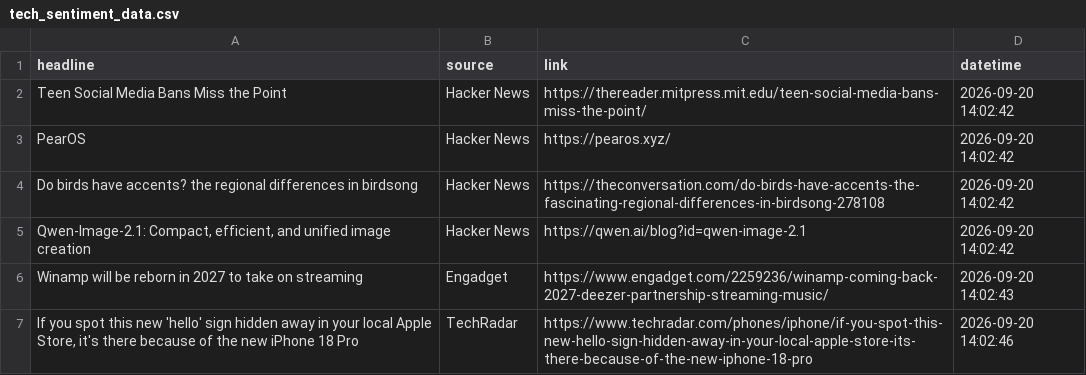
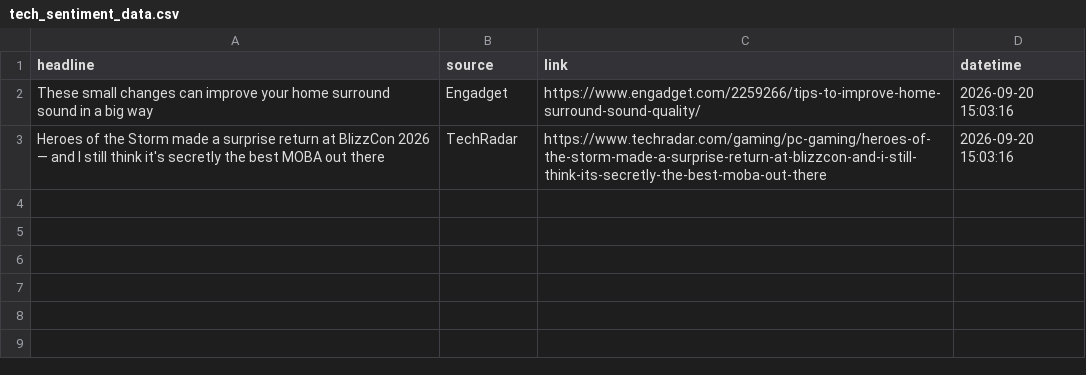
Before and after one commit to Karen2007/Tech-News-Sentiment, a CSV file: tech_sentiment_data.csv, drawn as a sheet.

```diff
--- a/tech_sentiment_data.csv
+++ b/tech_sentiment_data.csv
@@ -1,7 +1,3 @@
 headline,source,link,datetime
-Teen Social Media Bans Miss the Point,Hacker News,https://thereader.mitpress.mit.edu/teen-social-media-bans-miss-the-point/,2026-09-20 14:02:42
-PearOS,Hacker News,https://pearos.xyz/,2026-09-20 14:02:42
-Do birds have accents? the regional differences in birdsong,Hacker News,https://theconversation.com/do-birds-have-accents-the-fascinating-regional-differences-in-birdsong-278108,2026-09-20 14:02:42
-"Qwen-Image-2.1: Compact, efficient, and unified image creation",Hacker News,https://qwen.ai/blog?id=qwen-image-2.1,2026-09-20 14:02:42
-Winamp will be reborn in 2027 to take on streaming,Engadget,https://www.engadget.com/2259236/winamp-coming-back-2027-deezer-partnership-streaming-music/,2026-09-20 14:02:43
-"If you spot this new 'hello' sign hidden away in your local Apple Store, it's there because of the new iPhone 18 Pro",TechRadar,https://www.techradar.com/phones/iphone/if-you-spot-this-new-hello-sign-hidden-away-in-your-local-apple-store-its-there-because-of-the-new-iphone-18-pro,2026-09-20 14:02:46
+These small changes can improve your home surround sound in a big way,Engadget,https://www.engadget.com/2259266/tips-to-improve-home-surround-sound-quality/,2026-09-20 15:03:16
+Heroes of the Storm made a surprise return at BlizzCon 2026 — and I still think it's secretly the best MOBA out there,TechRadar,https://www.techradar.com/gaming/pc-gaming/heroes-of-the-storm-made-a-surprise-return-at-blizzcon-and-i-still-think-its-secretly-the-best-moba-out-there,2026-09-20 15:03:16
```
Also changed, not shown: sentiment_index_history.csv, 1 other file.
